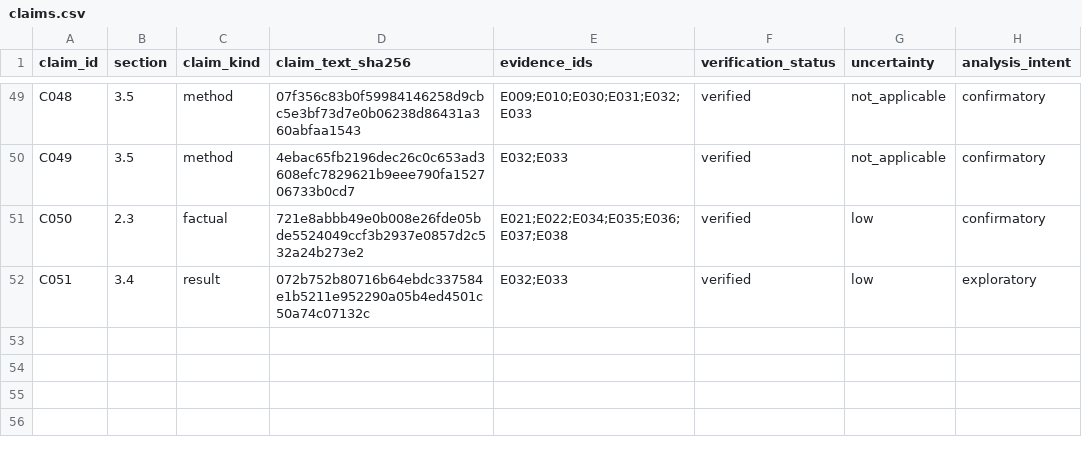
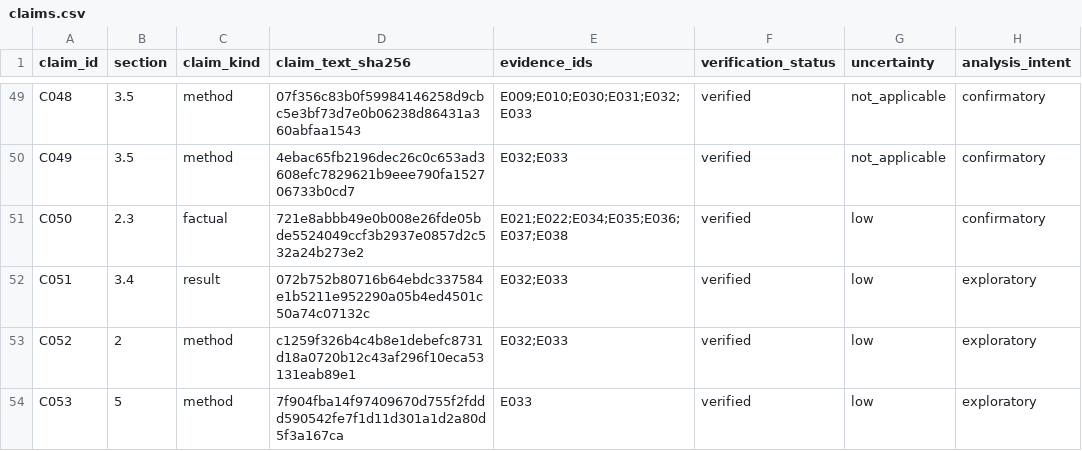
Before and after one commit to camillanapoles/quest003-prion-v127, a CSV file: paper/evidence_workspace/claims.csv, drawn as a sheet; only a part is shown, gaps mark what is left out.

```diff
--- a/paper/evidence_workspace/claims.csv
+++ b/paper/evidence_workspace/claims.csv
@@ -52 +52,3 @@ C050,2.3,factual,721e8abbb49e0b008e26fde05bde5524049ccf3b2937e0857d2c532a24b273e
 C051,3.4,result,072b752b80716b64ebdc337584e1b5211e952290a05b4ed4501c50a74c07132c,E032;E033,verified,low,exploratory
+C052,2,method,c1259f326b4c4b8e1debefc8731d18a0720b12c43af296f10eca53131eab89e1,E032;E033,verified,low,exploratory
+C053,5,method,7f904fba14f97409670d755f2fddd590542fe7f1d11d301a1d2a80d5f3a167ca,E033,verified,low,exploratory
```
Also changed, not shown: 6 other files.
